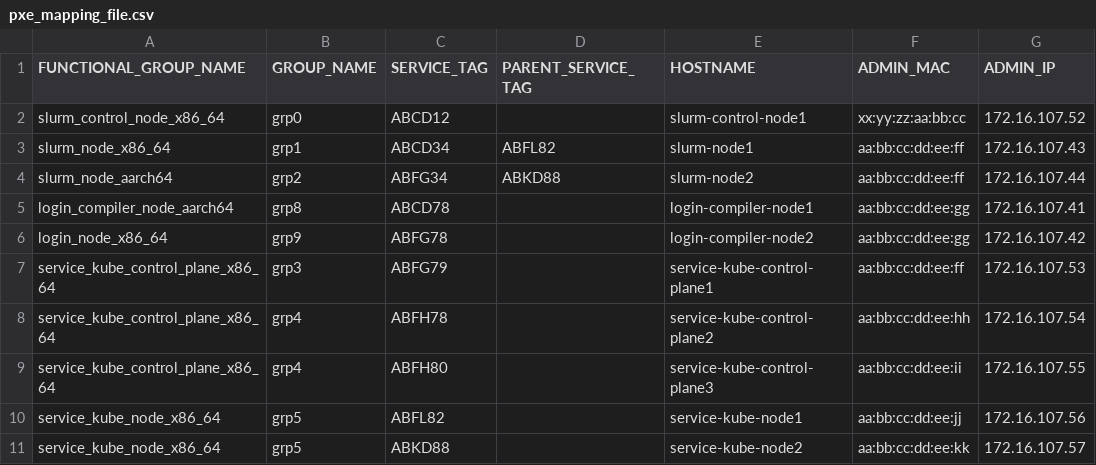
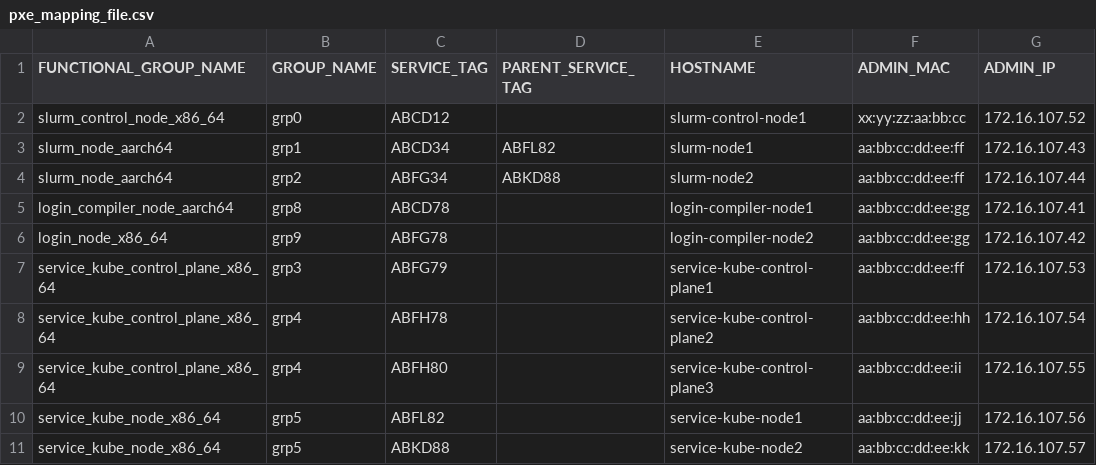
Before and after one commit to Nagachandan-P/omnia, a CSV file: examples/pxe_mapping_file.csv, drawn as a sheet; only a part is shown; the diff names each change by its address in the sheet, - before the commit and + after, or states it on an @@ line.

Commit message:
Update pxe_mapping_file.csv
Signed-off-by: Jagadeesh N V <39791839+jagadeeshnv@users.noreply.github.com>

```diff
--- a/examples/pxe_mapping_file.csv
+++ b/examples/pxe_mapping_file.csv
-A3 (FUNCTIONAL_GROUP_NAME): slurm_node_x86_64
+A3 (FUNCTIONAL_GROUP_NAME): slurm_node_aarch64
```
